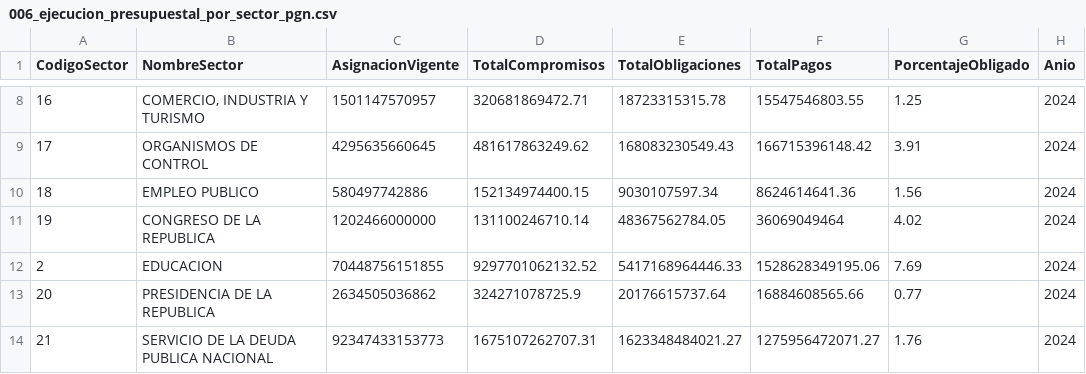
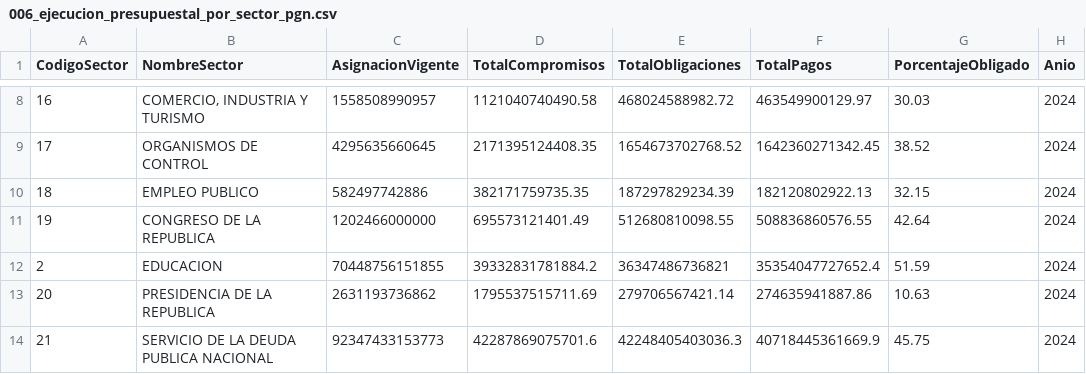
Before and after one commit to luifrancgom/intro_econ, a CSV file: 000_data/006_ejecucion_presupuestal_por_sector_pgn.csv, drawn as a sheet; only a part is shown, gaps mark what is left out; the diff covers the shown part only.

```diff
--- a/000_data/006_ejecucion_presupuestal_por_sector_pgn.csv
+++ b/000_data/006_ejecucion_presupuestal_por_sector_pgn.csv
@@ -8,7 +8,7 @@ CodigoSector,NombreSector,AsignacionVigente,TotalCompromisos,TotalObligaciones,T
-16,"COMERCIO, INDUSTRIA Y TURISMO",1501147570957,320681869472.71,18723315315.78,15547546803.55,1.25,2024
-17,ORGANISMOS DE CONTROL,4295635660645,481617863249.62,168083230549.43,166715396148.42,3.91,2024
-18,EMPLEO PUBLICO,580497742886,152134974400.15,9030107597.34,8624614641.36,1.56,2024
-19,CONGRESO DE LA REPUBLICA,1202466000000,131100246710.14,48367562784.05,36069049464,4.02,2024
-2,EDUCACION,70448756151855,9297701062132.52,5417168964446.33,1528628349195.06,7.69,2024
-20,PRESIDENCIA DE LA REPUBLICA,2634505036862,324271078725.9,20176615737.64,16884608565.66,0.77,2024
-21,SERVICIO DE LA DEUDA PUBLICA NACIONAL,92347433153773,1675107262707.31,1623348484021.27,1275956472071.27,1.76,2024
+16,"COMERCIO, INDUSTRIA Y TURISMO",1558508990957,1121040740490.58,468024588982.72,463549900129.97,30.03,2024
+17,ORGANISMOS DE CONTROL,4295635660645,2171395124408.35,1654673702768.52,1642360271342.45,38.52,2024
+18,EMPLEO PUBLICO,582497742886,382171759735.35,187297829234.39,182120802922.13,32.15,2024
+19,CONGRESO DE LA REPUBLICA,1202466000000,695573121401.49,512680810098.55,508836860576.55,42.64,2024
+2,EDUCACION,70448756151855,39332831781884.2,36347486736821,35354047727652.4,51.59,2024
+20,PRESIDENCIA DE LA REPUBLICA,2631193736862,1795537515711.69,279706567421.14,274635941887.86,10.63,2024
+21,SERVICIO DE LA DEUDA PUBLICA NACIONAL,92347433153773,42287869075701.6,42248405403036.3,40718445361669.9,45.75,2024
```
Also changed, not shown: 117 edited cells elsewhere in this file, 7 other files.
